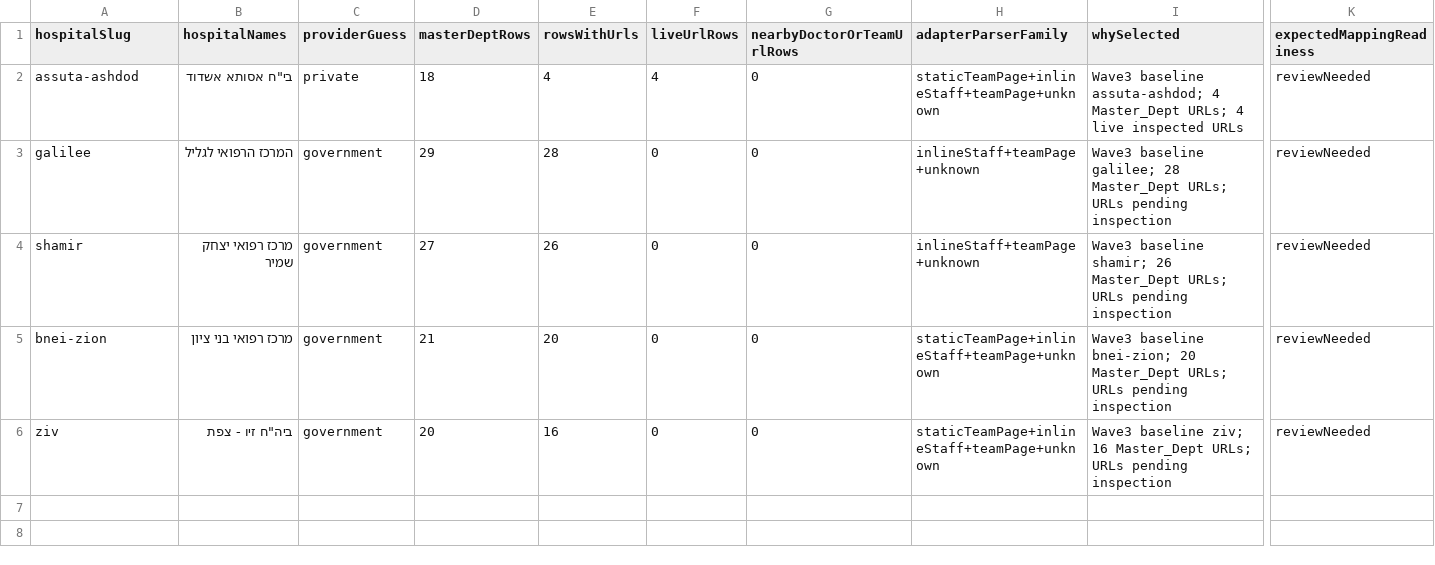
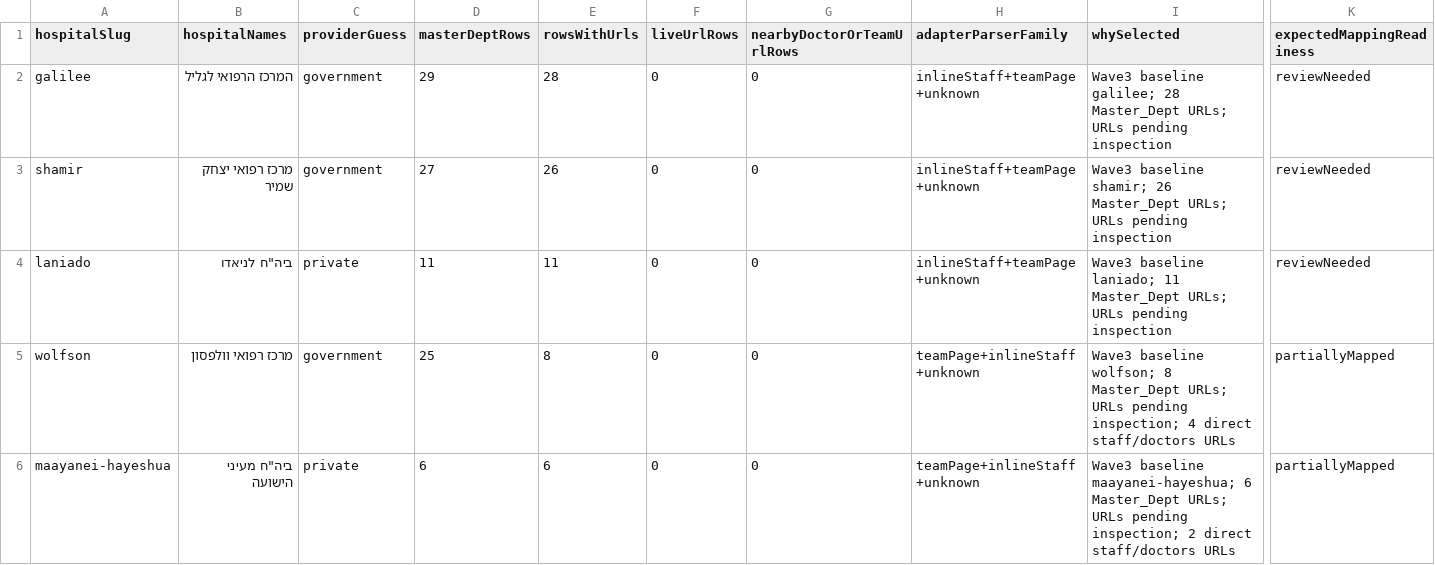
Before and after one commit to tomerswechinskymoh-sudo/med-departments-israel, a CSV file: data/crawler/hospitals/wave3-plan.csv, drawn as a sheet; only a part is shown, gaps mark what is left out; removed rows and columns are numbered as before the commit, all else as after; rows hold the shown columns only; the diff names each change by its address in the sheet, - before the commit and + after, or states it on an @@ line.

```diff
--- a/data/crawler/hospitals/wave3-plan.csv
+++ b/data/crawler/hospitals/wave3-plan.csv
-row 2: assuta-ashdod | בי"ח אסותא אשדוד | private | 18 | 4 | 4 | 0 | staticTeamPage+inlineStaff+teamPage+unknown | Wave3 baseline assuta-ashdod; 4 Master_Dept URLs; 4 live inspected URLs | reviewNeeded
-A4 (hospitalSlug): bnei-zion
+A4 (hospitalSlug): laniado
-B4 (hospitalNames): מרכז רפואי בני ציון
+B4 (hospitalNames): ביה"ח לניאדו
-C4 (providerGuess): government
+C4 (providerGuess): private
-D4 (masterDeptRows): 21
+D4 (masterDeptRows): 11
-E4 (rowsWithUrls): 20
+E4 (rowsWithUrls): 11
-H4 (adapterParserFamily): staticTeamPage+inlineStaff+teamPage+unknown
+H4 (adapterParserFamily): inlineStaff+teamPage+unknown
-I4 (whySelected): Wave3 baseline bnei-zion; 20 Master_Dept URLs;…
+I4 (whySelected): Wave3 baseline laniado; 11 Master_Dept URLs;…
-A5 (hospitalSlug): ziv
+A5 (hospitalSlug): wolfson
-B5 (hospitalNames): ביה"ח זיו - צפת
+B5 (hospitalNames): מרכז רפואי וולפסון
-D5 (masterDeptRows): 20
+D5 (masterDeptRows): 25
-E5 (rowsWithUrls): 16
+E5 (rowsWithUrls): 8
-H5 (adapterParserFamily): staticTeamPage+inlineStaff+teamPage+unknown
+H5 (adapterParserFamily): teamPage+inlineStaff+unknown
-I5 (whySelected): Wave3 baseline ziv; 16 Master_Dept URLs; URLs pending inspection
+I5 (whySelected): Wave3 baseline wolfson; 8 Master_Dept URLs; URLs pending inspection; 4 direct staff/doctors URLs
-K5 (expectedMappingReadiness): reviewNeeded
+K5 (expectedMappingReadiness): partiallyMapped
+row 6: maayanei-hayeshua | ביה"ח מעיני הישועה | private | 6 | 6 | 0 | 0 | teamPage+inlineStaff+unknown | Wave3 baseline maayanei-hayeshua; 6 Master_Dept URLs; URLs pending inspection; 2 direct staff/doctors URLs | partiallyMapped
```
Also changed, not shown: data/crawler/hospitals/master-dept-targets.csv, data/crawler/hospitals/national-crawl-plan.csv, 18 other files.
